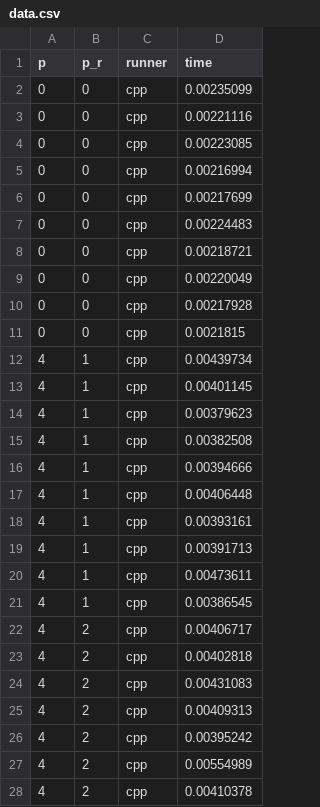
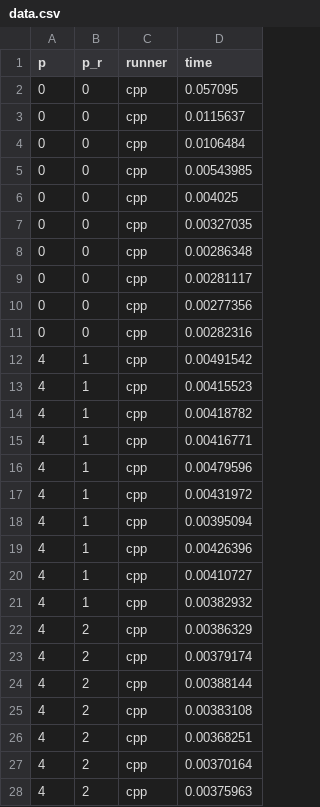
Before and after one commit to CyborgSquirrel/scoala, a CSV file: ppd/04_tema/data.csv, drawn as a sheet; only a part is shown; the diff covers the shown part only.

```diff
--- a/ppd/04_tema/data.csv
+++ b/ppd/04_tema/data.csv
@@ -1,28 +1,28 @@
 p,p_r,runner,time
-0,0,cpp,0.00235099
-0,0,cpp,0.00221116
-0,0,cpp,0.00223085
-0,0,cpp,0.00216994
-0,0,cpp,0.00217699
-0,0,cpp,0.00224483
-0,0,cpp,0.00218721
-0,0,cpp,0.00220049
-0,0,cpp,0.00217928
-0,0,cpp,0.0021815
-4,1,cpp,0.00439734
-4,1,cpp,0.00401145
-4,1,cpp,0.00379623
-4,1,cpp,0.00382508
-4,1,cpp,0.00394666
-4,1,cpp,0.00406448
-4,1,cpp,0.00393161
-4,1,cpp,0.00391713
-4,1,cpp,0.00473611
-4,1,cpp,0.00386545
-4,2,cpp,0.00406717
-4,2,cpp,0.00402818
-4,2,cpp,0.00431083
-4,2,cpp,0.00409313
-4,2,cpp,0.00395242
-4,2,cpp,0.00554989
-4,2,cpp,0.00410378
+0,0,cpp,0.057095
+0,0,cpp,0.0115637
+0,0,cpp,0.0106484
+0,0,cpp,0.00543985
+0,0,cpp,0.004025
+0,0,cpp,0.00327035
+0,0,cpp,0.00286348
+0,0,cpp,0.00281117
+0,0,cpp,0.00277356
+0,0,cpp,0.00282316
+4,1,cpp,0.00491542
+4,1,cpp,0.00415523
+4,1,cpp,0.00418782
+4,1,cpp,0.00416771
+4,1,cpp,0.00479596
+4,1,cpp,0.00431972
+4,1,cpp,0.00395094
+4,1,cpp,0.00426396
+4,1,cpp,0.00410727
+4,1,cpp,0.00382932
+4,2,cpp,0.00386329
+4,2,cpp,0.00379174
+4,2,cpp,0.00388144
+4,2,cpp,0.00383108
+4,2,cpp,0.00368251
+4,2,cpp,0.00370164
+4,2,cpp,0.00375963
```
Also changed, not shown: 63 edited cells elsewhere in this file, 34 other files.
